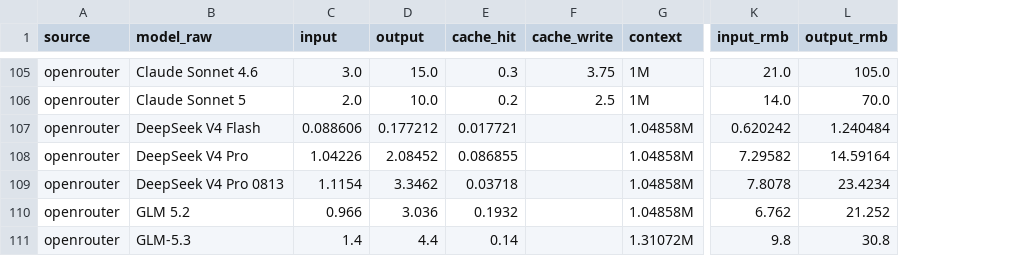
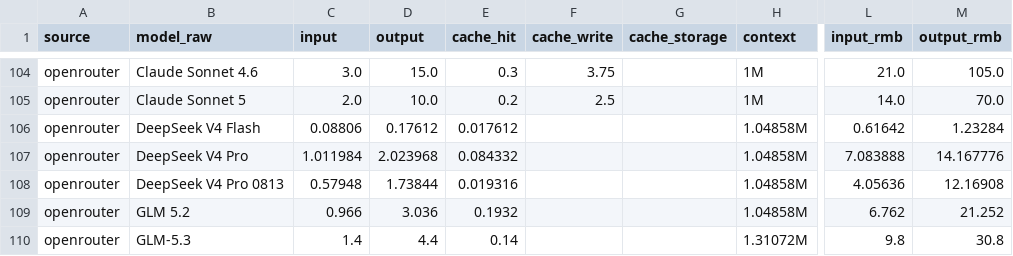
Before and after one commit to lzc0403/token-pricing-scraper, a CSV file: data/watchlist.csv, drawn as a sheet; only a part is shown, gaps mark what is left out; addresses are those after the commit; the diff covers the shown part only; the diff names each change by its address in the sheet, - before the commit and + after, or states it on an @@ line.

```diff
--- a/data/watchlist.csv
+++ b/data/watchlist.csv
+column G (cache_storage), empty
-C106 (input): 0.088606
+C106 (input): 0.08806
-D106 (output): 0.177212
+D106 (output): 0.17612
-E106 (cache_hit): 0.017721
+E106 (cache_hit): 0.017612
-L106 (input_rmb): 0.620242
+L106 (input_rmb): 0.61642
-M106 (output_rmb): 1.240484
+M106 (output_rmb): 1.23284
-C107 (input): 1.04226
+C107 (input): 1.011984
-D107 (output): 2.08452
+D107 (output): 2.023968
-E107 (cache_hit): 0.086855
+E107 (cache_hit): 0.084332
-L107 (input_rmb): 7.29582
+L107 (input_rmb): 7.083888
-M107 (output_rmb): 14.59164
+M107 (output_rmb): 14.167776
-C108 (input): 1.1154
+C108 (input): 0.57948
-D108 (output): 3.3462
+D108 (output): 1.73844
-E108 (cache_hit): 0.03718
+E108 (cache_hit): 0.019316
-L108 (input_rmb): 7.8078
+L108 (input_rmb): 4.05636
-M108 (output_rmb): 23.4234
+M108 (output_rmb): 12.16908
```
Also changed, not shown: 2 added rows, 4 removed rows and 15 edited cells elsewhere in this file, data/prices.csv, 12 other files.
